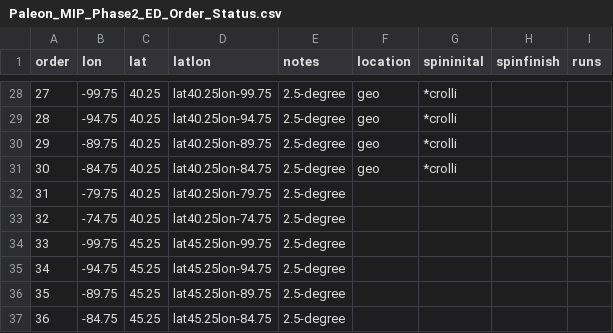
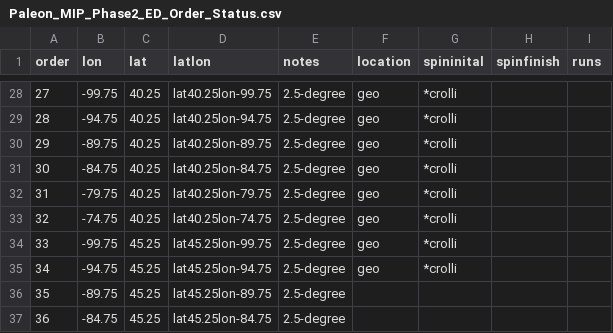
Before and after one commit to crollinson/ED_PalEON, a CSV file: MIP2_Region/0_setup/Paleon_MIP_Phase2_ED_Order_Status.csv, drawn as a sheet; only a part is shown, gaps mark what is left out.

Commit message:
one more status update of the day

```diff
--- a/MIP2_Region/0_setup/Paleon_MIP_Phase2_ED_Order_Status.csv
+++ b/MIP2_Region/0_setup/Paleon_MIP_Phase2_ED_Order_Status.csv
@@ -31,6 +31,6 @@ order,lon,lat,latlon,notes,location,spininital,spinfinish,runs
 30,-84.75,40.25,lat40.25lon-84.75,2.5-degree,geo,*crolli,,
-31,-79.75,40.25,lat40.25lon-79.75,2.5-degree,,,,
-32,-74.75,40.25,lat40.25lon-74.75,2.5-degree,,,,
-33,-99.75,45.25,lat45.25lon-99.75,2.5-degree,,,,
-34,-94.75,45.25,lat45.25lon-94.75,2.5-degree,,,,
+31,-79.75,40.25,lat40.25lon-79.75,2.5-degree,geo,*crolli,,
+32,-74.75,40.25,lat40.25lon-74.75,2.5-degree,geo,*crolli,,
+33,-99.75,45.25,lat45.25lon-99.75,2.5-degree,geo,*crolli,,
+34,-94.75,45.25,lat45.25lon-94.75,2.5-degree,geo,*crolli,,
 35,-89.75,45.25,lat45.25lon-89.75,2.5-degree,,,,
```
